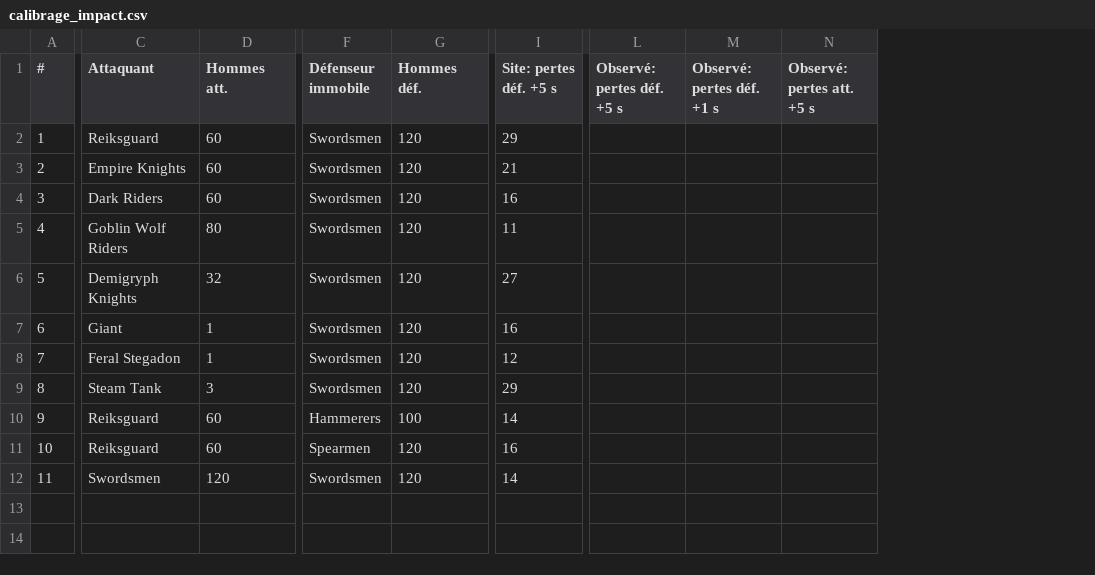
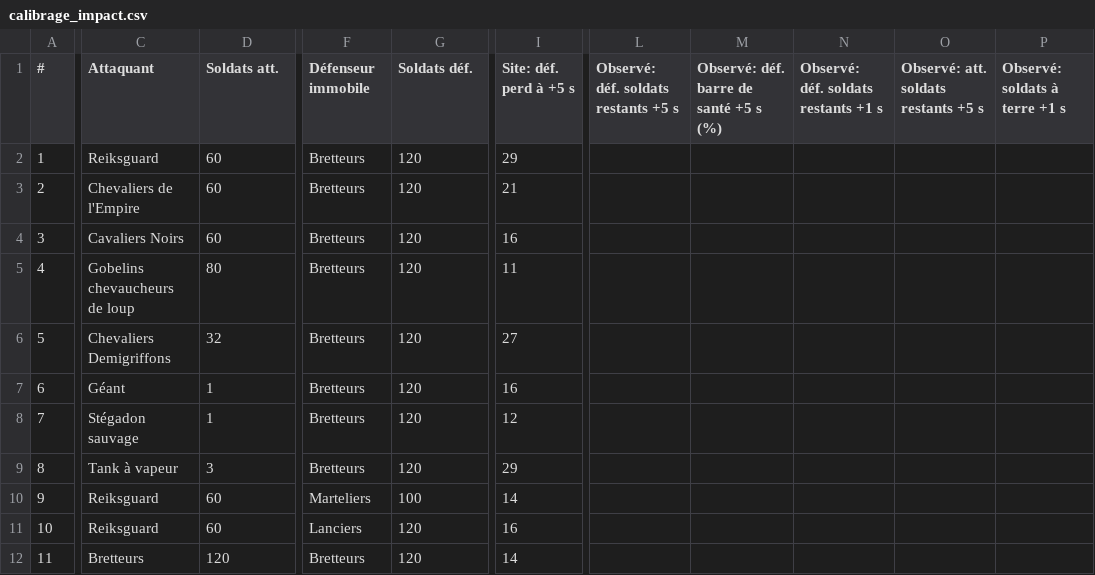
Before and after one commit to Volminoduro/tww3-tierlist-units, a CSV file: docs/calibrage_impact.csv, drawn as a sheet; only a part is shown, gaps mark what is left out; removed rows and columns are numbered as before the commit, all else as after; the diff covers the shown part only; the diff names each change by its address in the sheet, - before the commit and + after, or states it on an @@ line.

```diff
--- a/docs/calibrage_impact.csv
+++ b/docs/calibrage_impact.csv
-column L (Observé: pertes déf. +5 s), empty
-column M (Observé: pertes déf. +1 s), empty
-column N (Observé: pertes att. +5 s), empty
+column L, row 1: Observé: déf. soldats restants +5 s
+column M, row 1: Observé: déf. barre de santé +5 s (%)
+column N, row 1: Observé: déf. soldats restants +1 s
+column O, row 1: Observé: att. soldats restants +5 s
+column P (Observé: soldats à terre +1 s), empty
-D1: Hommes att.
+D1: Soldats att.
-G1: Hommes déf.
+G1: Soldats déf.
-I1: Site: pertes déf. +5 s
+I1: Site: déf. perd à +5 s
-F2:F9 (Défenseur immobile): Swordsmen
+F2:F9 (Défenseur immobile): Bretteurs
-C3 (Attaquant): Empire Knights
+C3 (Attaquant): Chevaliers de l'Empire
-C4 (Attaquant): Dark Riders
+C4 (Attaquant): Cavaliers Noirs
-C5 (Attaquant): Goblin Wolf Riders
+C5 (Attaquant): Gobelins chevaucheurs de loup
-C6 (Attaquant): Demigryph Knights
+C6 (Attaquant): Chevaliers Demigriffons
-C7 (Attaquant): Giant
+C7 (Attaquant): Géant
-C8 (Attaquant): Feral Stegadon
+C8 (Attaquant): Stégadon sauvage
-C9 (Attaquant): Steam Tank
+C9 (Attaquant): Tank à vapeur
-F10 (Défenseur immobile): Hammerers
+F10 (Défenseur immobile): Marteliers
-F11 (Défenseur immobile): Spearmen
+F11 (Défenseur immobile): Lanciers
-C12 (Attaquant): Swordsmen
+C12 (Attaquant): Bretteurs
-F12 (Défenseur immobile): Swordsmen
+F12 (Défenseur immobile): Bretteurs
```
Also changed, not shown: 2 edited cells elsewhere in this file, 1 other file.
